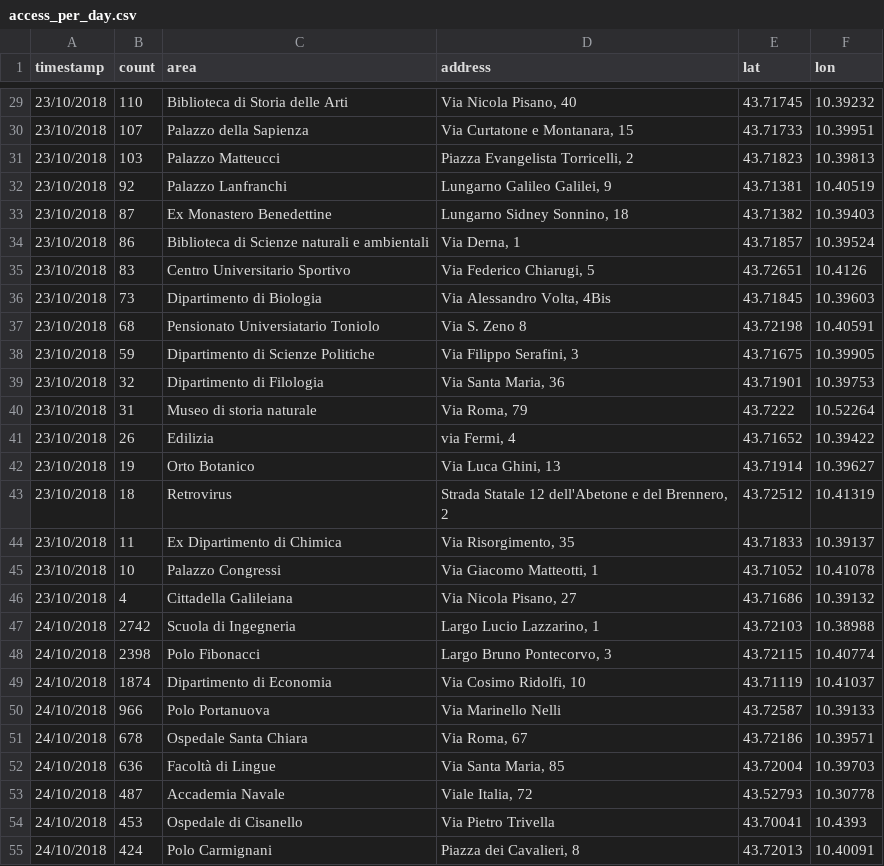
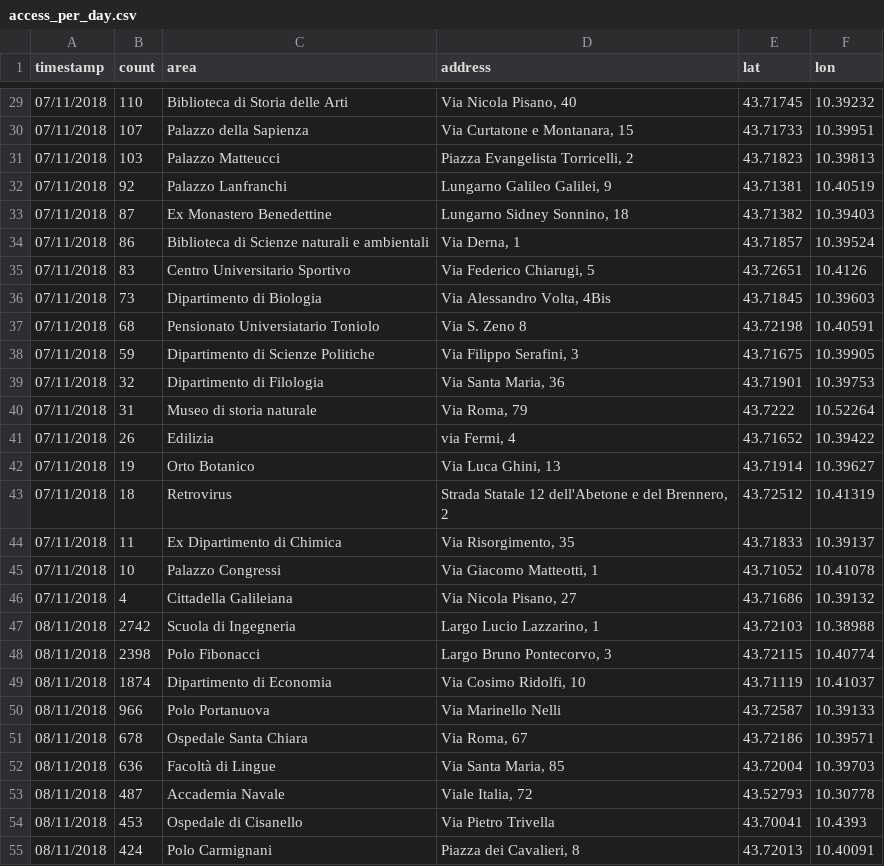
Before and after one commit to ettorepuccetti/SocialMining, a CSV file: visualization/assets/data/access_per_day.csv, drawn as a sheet; only a part is shown, gaps mark what is left out; the diff covers the shown part only.

```diff
--- a/visualization/assets/data/access_per_day.csv
+++ b/visualization/assets/data/access_per_day.csv
@@ -29,27 +29,27 @@ timestamp,count,area,address,lat,lon
-23/10/2018,110,"Biblioteca di Storia delle Arti","Via Nicola Pisano, 40","43.71745","10.39232"
-23/10/2018,107,"Palazzo della Sapienza","Via Curtatone e Montanara, 15","43.71733","10.39951"
-23/10/2018,103,"Palazzo Matteucci","Piazza Evangelista Torricelli, 2","43.71823","10.39813"
-23/10/2018,92,"Palazzo Lanfranchi","Lungarno Galileo Galilei, 9","43.71381","10.40519"
-23/10/2018,87,"Ex Monastero Benedettine","Lungarno Sidney Sonnino, 18","43.71382","10.39403"
-23/10/2018,86,"Biblioteca di Scienze naturali e ambientali","Via Derna, 1","43.71857","10.39524"
-23/10/2018,83,"Centro Universitario Sportivo","Via Federico Chiarugi, 5","43.72651","10.4126"
-23/10/2018,73,"Dipartimento di Biologia","Via Alessandro Volta, 4Bis","43.71845","10.39603"
-23/10/2018,68,"Pensionato Universiatario Toniolo","Via S. Zeno 8","43.72198","10.40591"
-23/10/2018,59,"Dipartimento di Scienze Politiche","Via Filippo Serafini, 3","43.71675","10.39905"
-23/10/2018,32,"Dipartimento di Filologia","Via Santa Maria, 36","43.71901","10.39753"
-23/10/2018,31,"Museo di storia naturale","Via Roma, 79","43.7222","10.52264"
-23/10/2018,26,"Edilizia","via Fermi, 4","43.71652","10.39422"
-23/10/2018,19,"Orto Botanico","Via Luca Ghini, 13","43.71914","10.39627"
-23/10/2018,18,"Retrovirus","Strada Statale 12 dell'Abetone e del Brennero, 2","43.72512","10.41319"
-23/10/2018,11,"Ex Dipartimento di Chimica","Via Risorgimento, 35","43.71833","10.39137"
-23/10/2018,10,"Palazzo Congressi","Via Giacomo Matteotti, 1","43.71052","10.41078"
-23/10/2018,4,"Cittadella Galileiana","Via Nicola Pisano, 27","43.71686","10.39132"
-24/10/2018,2742,"Scuola di Ingegneria","Largo Lucio Lazzarino, 1","43.72103","10.38988"
-24/10/2018,2398,"Polo Fibonacci","Largo Bruno Pontecorvo, 3","43.72115","10.40774"
-24/10/2018,1874,"Dipartimento di Economia","Via Cosimo Ridolfi, 10","43.71119","10.41037"
-24/10/2018,966,"Polo Portanuova","Via Marinello Nelli","43.72587","10.39133"
-24/10/2018,678,"Ospedale Santa Chiara","Via Roma, 67","43.72186","10.39571"
-24/10/2018,636,"Facoltà di Lingue","Via Santa Maria, 85","43.72004","10.39703"
-24/10/2018,487,"Accademia Navale","Viale Italia, 72","43.52793","10.30778"
-24/10/2018,453,"Ospedale di Cisanello","Via Pietro Trivella","43.70041","10.4393"
-24/10/2018,424,"Polo Carmignani","Piazza dei Cavalieri, 8","43.72013","10.40091"
+07/11/2018,110,Biblioteca di Storia delle Arti,"Via Nicola Pisano, 40",43.71745,10.39232
+07/11/2018,107,Palazzo della Sapienza,"Via Curtatone e Montanara, 15",43.71733,10.39951
+07/11/2018,103,Palazzo Matteucci,"Piazza Evangelista Torricelli, 2",43.71823,10.39813
+07/11/2018,92,Palazzo Lanfranchi,"Lungarno Galileo Galilei, 9",43.71381,10.40519
+07/11/2018,87,Ex Monastero Benedettine,"Lungarno Sidney Sonnino, 18",43.71382,10.39403
+07/11/2018,86,Biblioteca di Scienze naturali e ambientali,"Via Derna, 1",43.71857,10.39524
+07/11/2018,83,Centro Universitario Sportivo,"Via Federico Chiarugi, 5",43.72651,10.4126
+07/11/2018,73,Dipartimento di Biologia,"Via Alessandro Volta, 4Bis",43.71845,10.39603
+07/11/2018,68,Pensionato Universiatario Toniolo,Via S. Zeno 8,43.72198,10.40591
+07/11/2018,59,Dipartimento di Scienze Politiche,"Via Filippo Serafini, 3",43.71675,10.39905
+07/11/2018,32,Dipartimento di Filologia,"Via Santa Maria, 36",43.71901,10.39753
+07/11/2018,31,Museo di storia naturale,"Via Roma, 79",43.7222,10.52264
+07/11/2018,26,Edilizia,"via Fermi, 4",43.71652,10.39422
+07/11/2018,19,Orto Botanico,"Via Luca Ghini, 13",43.71914,10.39627
+07/11/2018,18,Retrovirus,"Strada Statale 12 dell'Abetone e del Brennero, 2",43.72512,10.41319
+07/11/2018,11,Ex Dipartimento di Chimica,"Via Risorgimento, 35",43.71833,10.39137
+07/11/2018,10,Palazzo Congressi,"Via Giacomo Matteotti, 1",43.71052,10.41078
+07/11/2018,4,Cittadella Galileiana,"Via Nicola Pisano, 27",43.71686,10.39132
+08/11/2018,2742,Scuola di Ingegneria,"Largo Lucio Lazzarino, 1",43.72103,10.38988
+08/11/2018,2398,Polo Fibonacci,"Largo Bruno Pontecorvo, 3",43.72115,10.40774
+08/11/2018,1874,Dipartimento di Economia,"Via Cosimo Ridolfi, 10",43.71119,10.41037
+08/11/2018,966,Polo Portanuova,Via Marinello Nelli,43.72587,10.39133
+08/11/2018,678,Ospedale Santa Chiara,"Via Roma, 67",43.72186,10.39571
+08/11/2018,636,Facoltà di Lingue,"Via Santa Maria, 85",43.72004,10.39703
+08/11/2018,487,Accademia Navale,"Viale Italia, 72",43.52793,10.30778
+08/11/2018,453,Ospedale di Cisanello,Via Pietro Trivella,43.70041,10.4393
+08/11/2018,424,Polo Carmignani,"Piazza dei Cavalieri, 8",43.72013,10.40091
```
Also changed, not shown: 63 edited cells elsewhere in this file, 5 other files.
